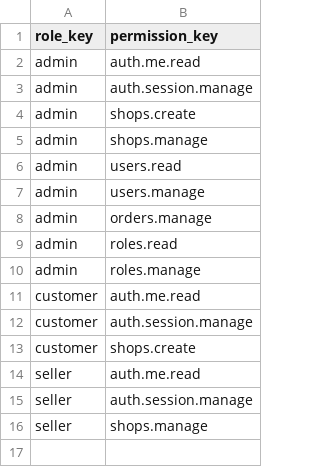
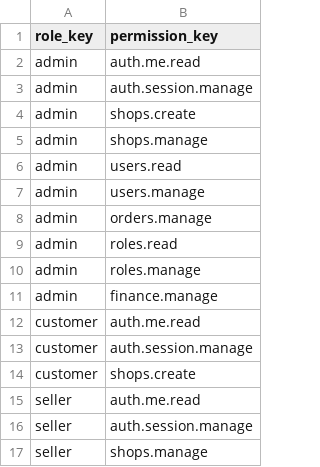
Before and after one commit to dauphaihau-arc/api, a TSV file: seed-data/auth-role-permissions.tsv, drawn as a sheet; the diff names each change by its address in the sheet, - before the commit and + after, or states it on an @@ line.

```diff
--- a/seed-data/auth-role-permissions.tsv
+++ b/seed-data/auth-role-permissions.tsv
+row 11: admin | finance.manage
```
Also changed, not shown: seed-data/auth-permissions.tsv, 29 other files.
